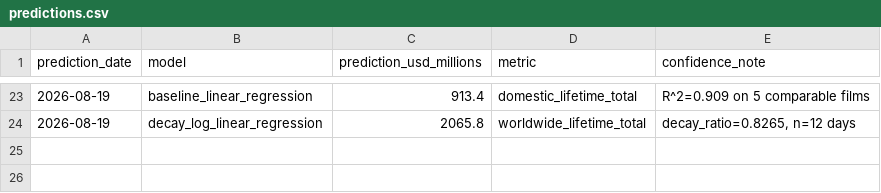
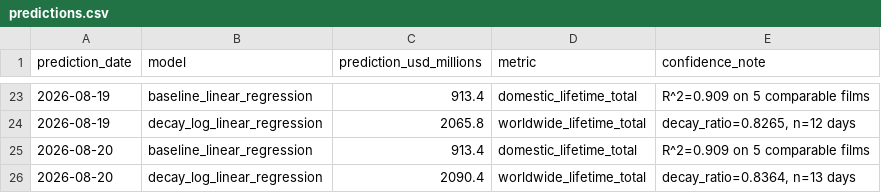
Before and after one commit to varunkumards337-arch/Live-spiderman-brand-new-day-2026-collections-project, a CSV file: predictions.csv, drawn as a sheet; only a part is shown, gaps mark what is left out.

```diff
--- a/predictions.csv
+++ b/predictions.csv
@@ -24 +24,3 @@ prediction_date,model,prediction_usd_millions,metric,confidence_note
 2026-08-19,decay_log_linear_regression,2065.8,worldwide_lifetime_total,"decay_ratio=0.8265, n=12 days"
+2026-08-20,baseline_linear_regression,913.4,domestic_lifetime_total,R^2=0.909 on 5 comparable films
+2026-08-20,decay_log_linear_regression,2090.4,worldwide_lifetime_total,"decay_ratio=0.8364, n=13 days"
```
Also changed, not shown: scraped_daily.csv, 2 other files.
